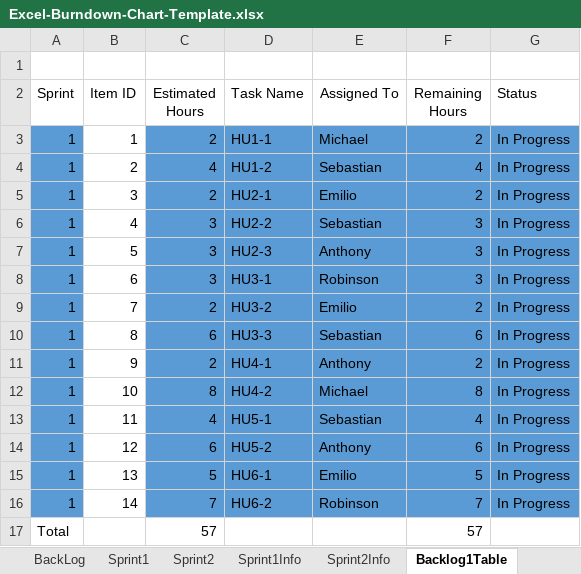
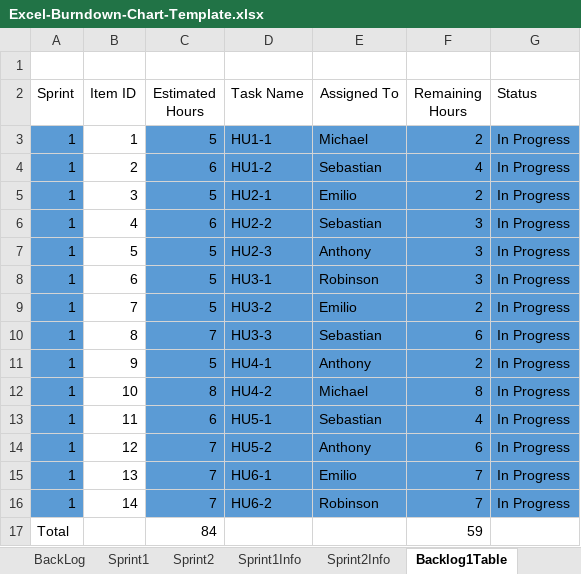
Before and after one commit to sebastiandavidfalconi/proyectometodologia7342, an Excel workbook: Excel-Burndown-Chart-Template.xlsx, sheet Backlog1Table, drawn as a sheet; values as stored, in another font and other column widths than the file's, no borders; table styles not drawn; removed rows and columns are numbered as before the commit, all else as after; the diff names each change by its address in the sheet, - before the commit and + after, or states it on an @@ line.

```diff
--- a/Excel-Burndown-Chart-Template.xlsx (sheet Backlog1Table)
+++ b/Excel-Burndown-Chart-Template.xlsx (sheet Backlog1Table)
-C3 (Estimated Hours): 2
+C3 (Estimated Hours): 5
-C4 (Estimated Hours): 4
+C4 (Estimated Hours): 6
-C5 (Estimated Hours): 2
+C5 (Estimated Hours): 5
-C6 (Estimated Hours): 3
+C6 (Estimated Hours): 6
-C7:C8 (Estimated Hours): 3
+C7:C8 (Estimated Hours): 5
-C9 (Estimated Hours): 2
+C9 (Estimated Hours): 5
-C10 (Estimated Hours): 6
+C10 (Estimated Hours): 7
-C11 (Estimated Hours): 2
+C11 (Estimated Hours): 5
-C13 (Estimated Hours): 4
+C13 (Estimated Hours): 6
-C14 (Estimated Hours): 6
+C14 (Estimated Hours): 7
-C15 (Estimated Hours): 5
+C15 (Estimated Hours): 7
-F15 (Remaining Hours): 5
+F15 (Remaining Hours): 7
-row 17: Total |  | 57 |  |  | 57
+row 17: Total |  | 84 |  |  | 59
```
Also changed, not shown: sheet BurnDown2Table, sheet BurnDown1Table, sheet Sprint1, sheet Sprint2, sheet Backlog2Table, sheet Sprint1Info, 1 more sheet, charts or pictures.
